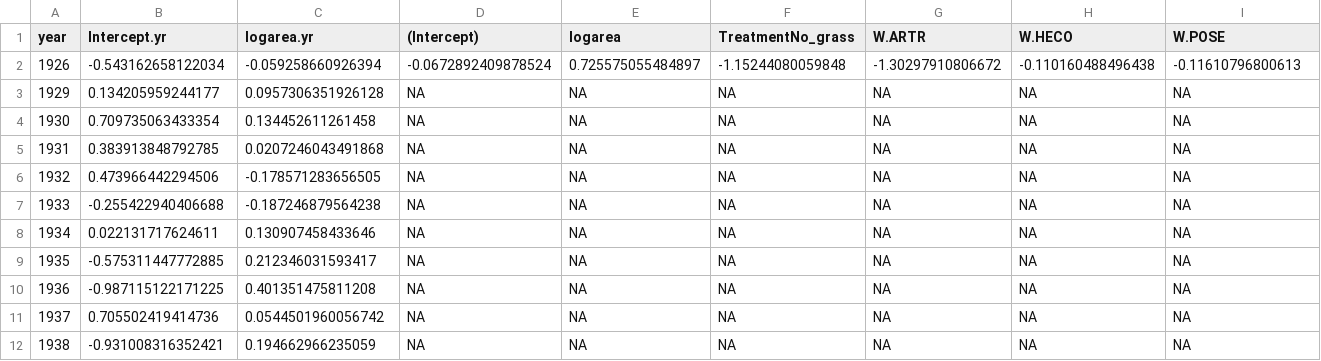
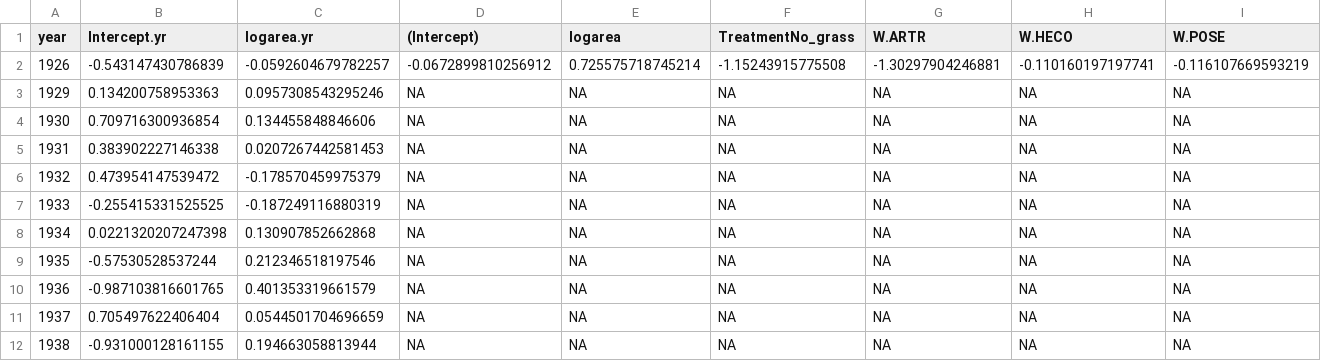
Before and after one commit to pbadler/ExperimentTests, a CSV file: removals/survival/ARTR_surv.csv, drawn as a sheet; only a part is shown; the diff covers the shown part only; the diff names each change by its address in the sheet, - before the commit and + after, or states it on an @@ line.

```diff
--- a/removals/survival/ARTR_surv.csv
+++ b/removals/survival/ARTR_surv.csv
-B2 (Intercept.yr): -0.543162658122034
+B2 (Intercept.yr): -0.543147430786839
-C2 (logarea.yr): -0.059258660926394
+C2 (logarea.yr): -0.0592604679782257
-D2 ((Intercept)): -0.0672892409878524
+D2 ((Intercept)): -0.0672899810256912
-E2 (logarea): 0.725575055484897
+E2 (logarea): 0.725575718745214
-F2 (TreatmentNo_grass): -1.15244080059848
+F2 (TreatmentNo_grass): -1.15243915775508
-G2 (W.ARTR): -1.30297910806672
+G2 (W.ARTR): -1.30297904246881
-H2 (W.HECO): -0.110160488496438
+H2 (W.HECO): -0.110160197197741
-I2 (W.POSE): -0.11610796800613
+I2 (W.POSE): -0.116107669593219
-B3 (Intercept.yr): 0.134205959244177
+B3 (Intercept.yr): 0.134200758953363
-C3 (logarea.yr): 0.0957306351926128
+C3 (logarea.yr): 0.0957308543295246
-B4 (Intercept.yr): 0.709735063433354
+B4 (Intercept.yr): 0.709716300936854
-C4 (logarea.yr): 0.134452611261458
+C4 (logarea.yr): 0.134455848846606
-B5 (Intercept.yr): 0.383913848792785
+B5 (Intercept.yr): 0.383902227146338
-C5 (logarea.yr): 0.0207246043491868
+C5 (logarea.yr): 0.0207267442581453
-B6 (Intercept.yr): 0.473966442294506
+B6 (Intercept.yr): 0.473954147539472
-C6 (logarea.yr): -0.178571283656505
+C6 (logarea.yr): -0.178570459975379
-B7 (Intercept.yr): -0.255422940406688
+B7 (Intercept.yr): -0.255415331525525
-C7 (logarea.yr): -0.187246879564238
+C7 (logarea.yr): -0.187249116880319
-B8 (Intercept.yr): 0.022131717624611
+B8 (Intercept.yr): 0.0221320207247398
-C8 (logarea.yr): 0.130907458433646
+C8 (logarea.yr): 0.130907852662868
-B9 (Intercept.yr): -0.575311447772885
+B9 (Intercept.yr): -0.57530528537244
-C9 (logarea.yr): 0.212346031593417
+C9 (logarea.yr): 0.212346518197546
-B10 (Intercept.yr): -0.987115122171225
+B10 (Intercept.yr): -0.987103816601765
-C10 (logarea.yr): 0.401351475811208
+C10 (logarea.yr): 0.401353319661579
-B11 (Intercept.yr): 0.705502419414736
+B11 (Intercept.yr): 0.705497622406404
-C11 (logarea.yr): 0.0544501960056742
+C11 (logarea.yr): 0.0544501704696659
-B12 (Intercept.yr): -0.931008316352421
+B12 (Intercept.yr): -0.931000128161155
-C12 (logarea.yr): 0.194662966235059
+C12 (logarea.yr): 0.194663058813944
```
Also changed, not shown: 44 edited cells elsewhere in this file, removals/survival/HECO_surv.csv, removals/survival/POSE_surv.csv, 2 other files.
